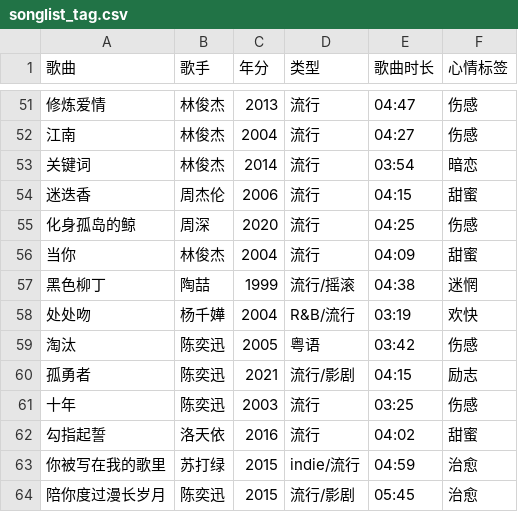
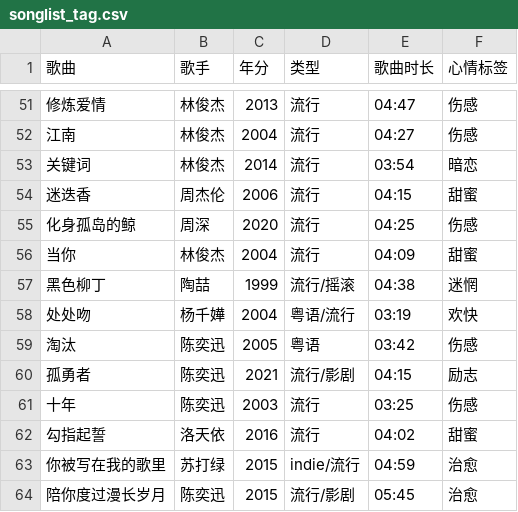
Before and after one commit to hornhsu/qzsongsearch, a CSV file: songlist_tag.csv, drawn as a sheet; only a part is shown, gaps mark what is left out.

```diff
--- a/songlist_tag.csv
+++ b/songlist_tag.csv
@@ -57,3 +57,3 @@
 黑色柳丁,陶喆,1999,流行/摇滚,04:38,迷惘
-处处吻,杨千嬅,2004,R&B/流行,03:19,欢快
+处处吻,杨千嬅,2004,粤语/流行,03:19,欢快
 淘汰,陈奕迅,2005,粤语,03:42,伤感
```
Also changed, not shown: 1 other file.
